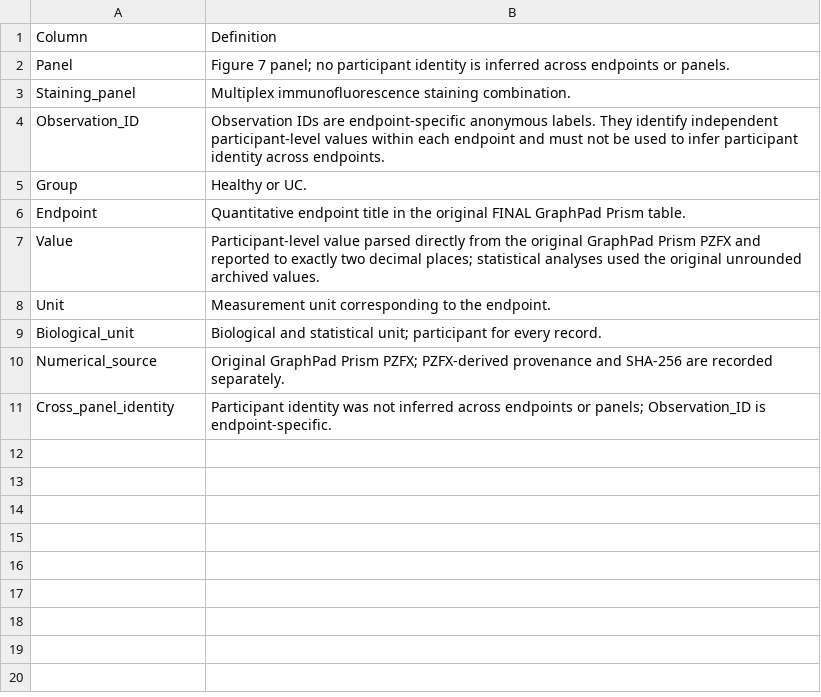
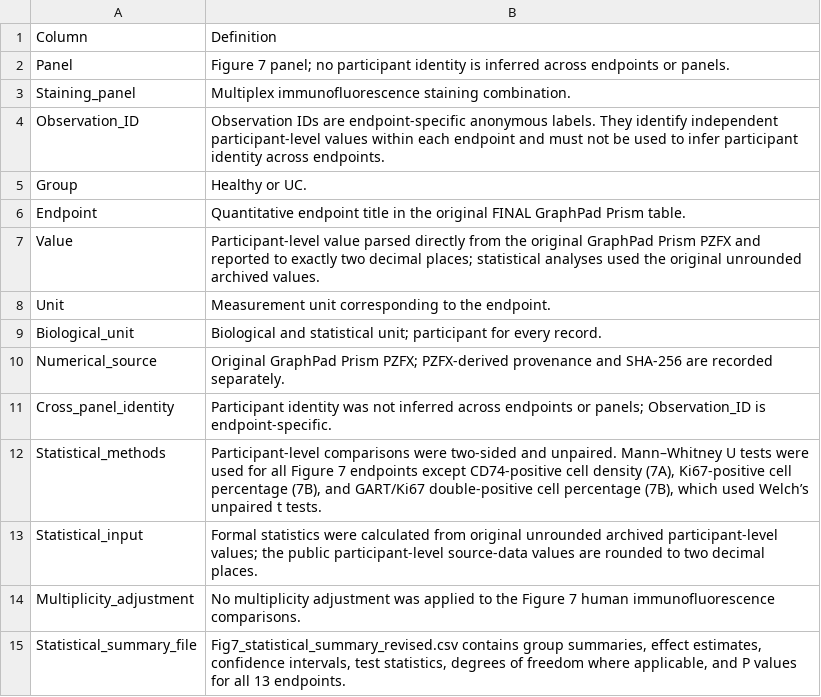
Before and after one commit to Gengar-zz/GART-UC-analysis, a CSV file: data_public/figure_source_data/Figure7/Fig7_data_dictionary.csv, drawn as a sheet.

Commit message:
Address Reviewer 1 imaging statistics and reporting

```diff
--- a/data_public/figure_source_data/Figure7/Fig7_data_dictionary.csv
+++ b/data_public/figure_source_data/Figure7/Fig7_data_dictionary.csv
@@ -11 +11,5 @@ Numerical_source,Original GraphPad Prism PZFX; PZFX-derived provenance and SHA-2
 Cross_panel_identity,Participant identity was not inferred across endpoints or panels; Observation_ID is endpoint-specific.
+Statistical_methods,"Participant-level comparisons were two-sided and unpaired. Mann–Whitney U tests were used for all Figure 7 endpoints except CD74-positive cell density (7A), Ki67-positive cell percentage (7B), and GART/Ki67 double-positive cell percentage (7B), which used Welch’s unpaired t tests."
+Statistical_input,Formal statistics were calculated from original unrounded archived participant-level values; the public participant-level source-data values are rounded to two decimal places.
+Multiplicity_adjustment,No multiplicity adjustment was applied to the Figure 7 human immunofluorescence comparisons.
+Statistical_summary_file,"Fig7_statistical_summary_revised.csv contains group summaries, effect estimates, confidence intervals, test statistics, degrees of freedom where applicable, and P values for all 13 endpoints."
```
Also changed, not shown: PUBLIC_SOURCE_DATA_TRACEABILITY.tsv, 2 other files.
